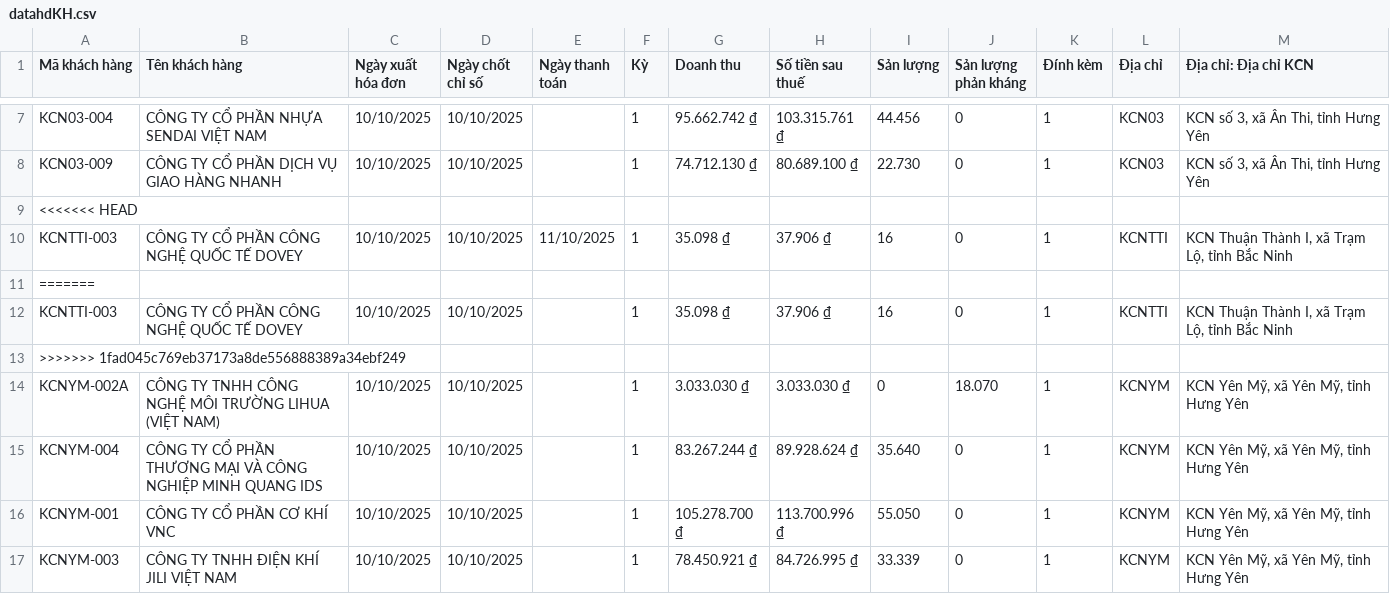
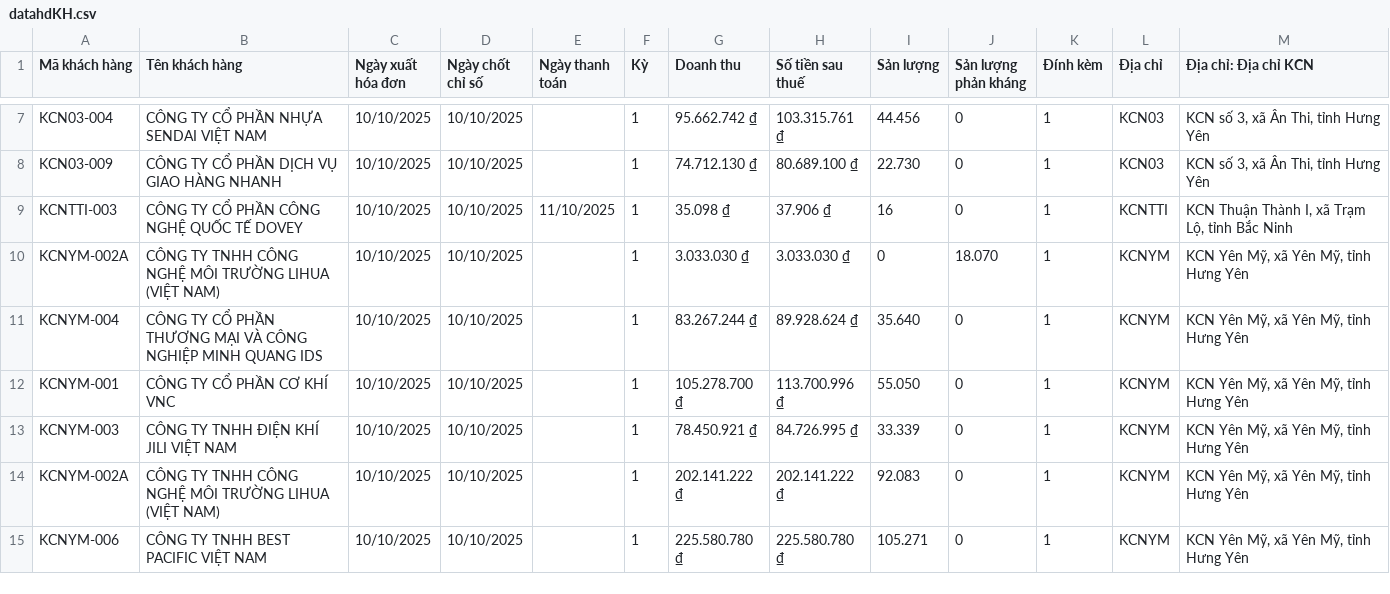
Before and after one commit to Gelex-Electric/GETC, a CSV file: assets/data/datahdKH.csv, drawn as a sheet; only a part is shown, gaps mark what is left out; the shorter side is filled out with more unchanged rows; the diff names each change by its address in the sheet, - before the commit and + after, or states it on an @@ line.

Commit message:
Update datahdKH.csv

```diff
--- a/assets/data/datahdKH.csv
+++ b/assets/data/datahdKH.csv
-row 9: <<<<<<< HEAD
-row 11: =======
-row 12: KCNTTI-003 | CÔNG TY CỔ PHẦN CÔNG NGHỆ QUỐC TẾ DOVEY | 10/10/2025 | 10/10/2025 |  | 1 | 35.098 ₫ | 37.906 ₫ | 16 | 0 | 1 | KCNTTI | KCN Thuận Thành I, xã Trạm Lộ, tỉnh Bắc Ninh
-row 13: >>>>>>> 1fad045c769eb37173a8de556888389a34ebf249
```
